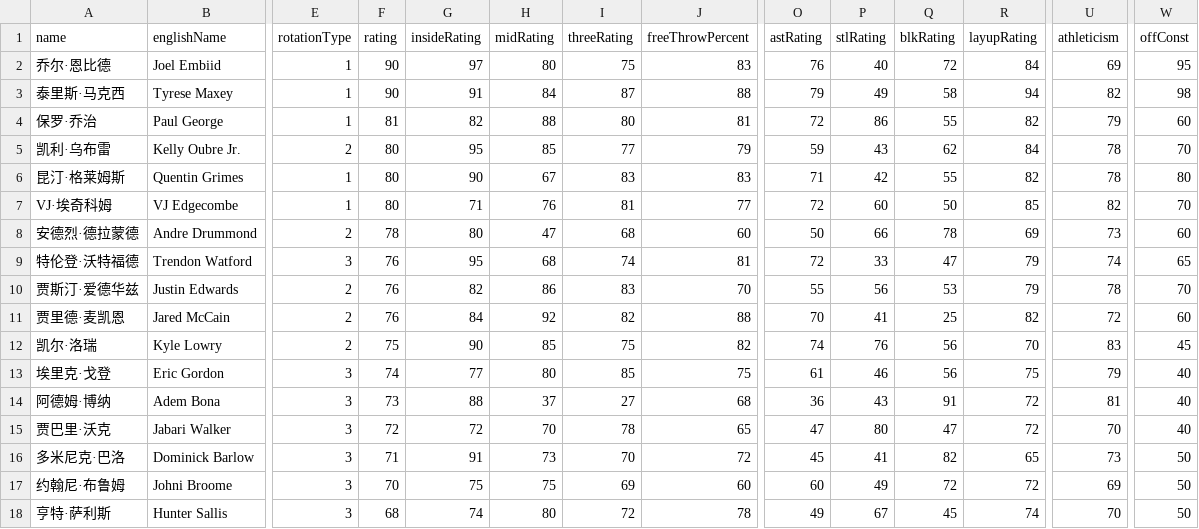
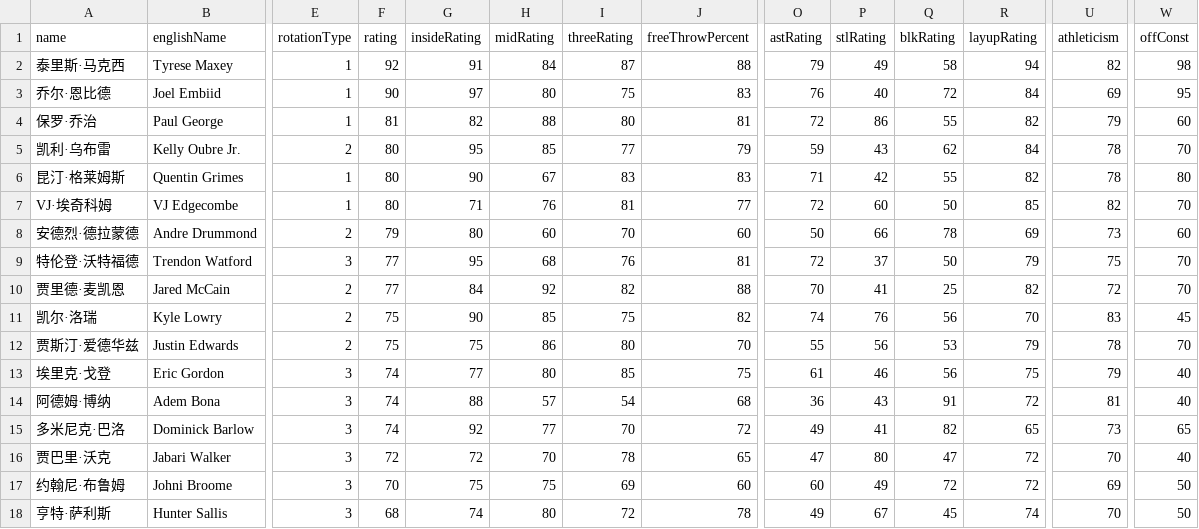
Before and after one commit to MikeYan01/NBA-sim, a CSV file: database/roster/76ers.csv, drawn as a sheet; only a part is shown, gaps mark what is left out; removed rows and columns are numbered as before the commit, all else as after; rows hold the shown columns only; the diff names each change by its address in the sheet, - before the commit and + after, or states it on an @@ line.

```diff
--- a/database/roster/76ers.csv
+++ b/database/roster/76ers.csv
+row 2: 泰里斯·马克西 | Tyrese Maxey | 1 | 92 | 91 | 84 | 87 | 88 | 79 | 49 | 58 | 94 | 82 | 98
-row 3: 泰里斯·马克西 | Tyrese Maxey | 1 | 90 | 91 | 84 | 87 | 88 | 79 | 49 | 58 | 94 | 82 | 98
-F8 (rating): 78
+F8 (rating): 79
-H8 (midRating): 47
+H8 (midRating): 60
-I8 (threeRating): 68
+I8 (threeRating): 70
-F9 (rating): 76
+F9 (rating): 77
-I9 (threeRating): 74
+I9 (threeRating): 76
-P9 (stlRating): 33
+P9 (stlRating): 37
-Q9 (blkRating): 47
+Q9 (blkRating): 50
-U9 (athleticism): 74
+U9 (athleticism): 75
-W9 (offConst): 65
+W9 (offConst): 70
-row 10: 贾斯汀·爱德华兹 | Justin Edwards | 2 | 76 | 82 | 86 | 83 | 70 | 55 | 56 | 53 | 79 | 78 | 70
-F10 (rating): 76
+F10 (rating): 77
-W10 (offConst): 60
+W10 (offConst): 70
+row 12: 贾斯汀·爱德华兹 | Justin Edwards | 2 | 75 | 75 | 86 | 80 | 70 | 55 | 56 | 53 | 79 | 78 | 70
-F14 (rating): 73
+F14 (rating): 74
-H14 (midRating): 37
+H14 (midRating): 57
-I14 (threeRating): 27
+I14 (threeRating): 54
+row 15: 多米尼克·巴洛 | Dominick Barlow | 3 | 74 | 92 | 77 | 70 | 72 | 49 | 41 | 82 | 65 | 73 | 65
-row 16: 多米尼克·巴洛 | Dominick Barlow | 3 | 71 | 91 | 73 | 70 | 72 | 45 | 41 | 82 | 65 | 73 | 50
```
Also changed, not shown: database/roster/Clippers.csv, database/roster/Lakers.csv, 36 other files.
